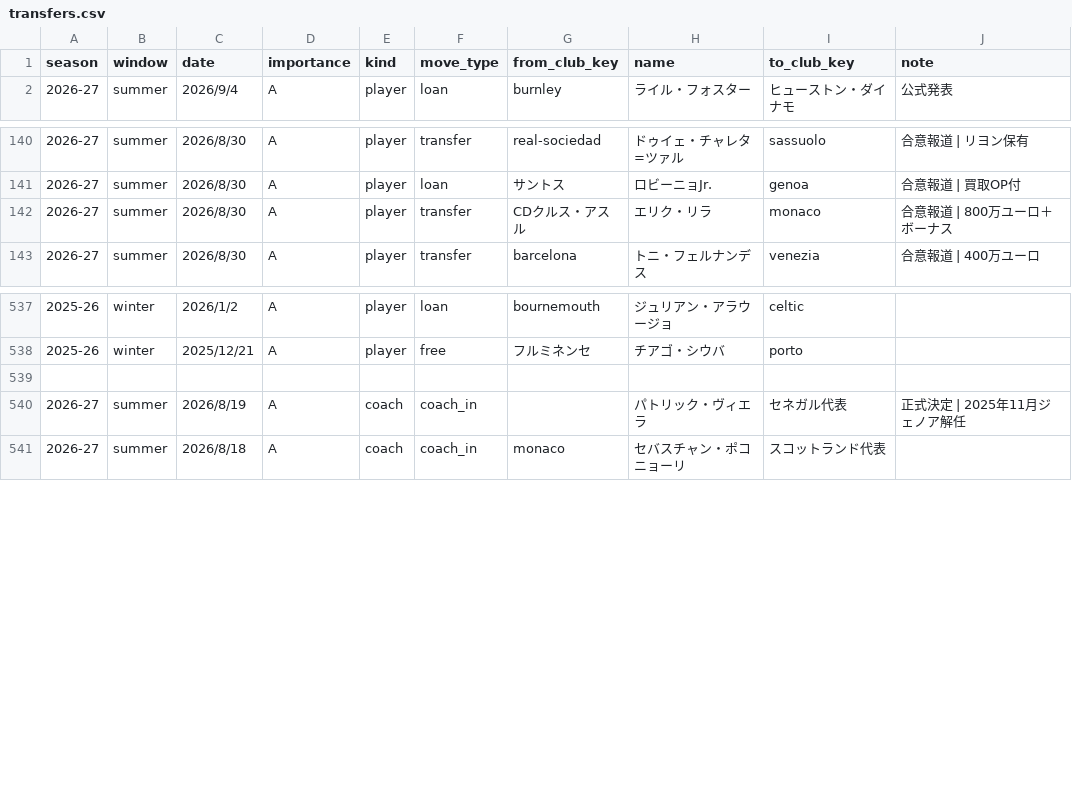
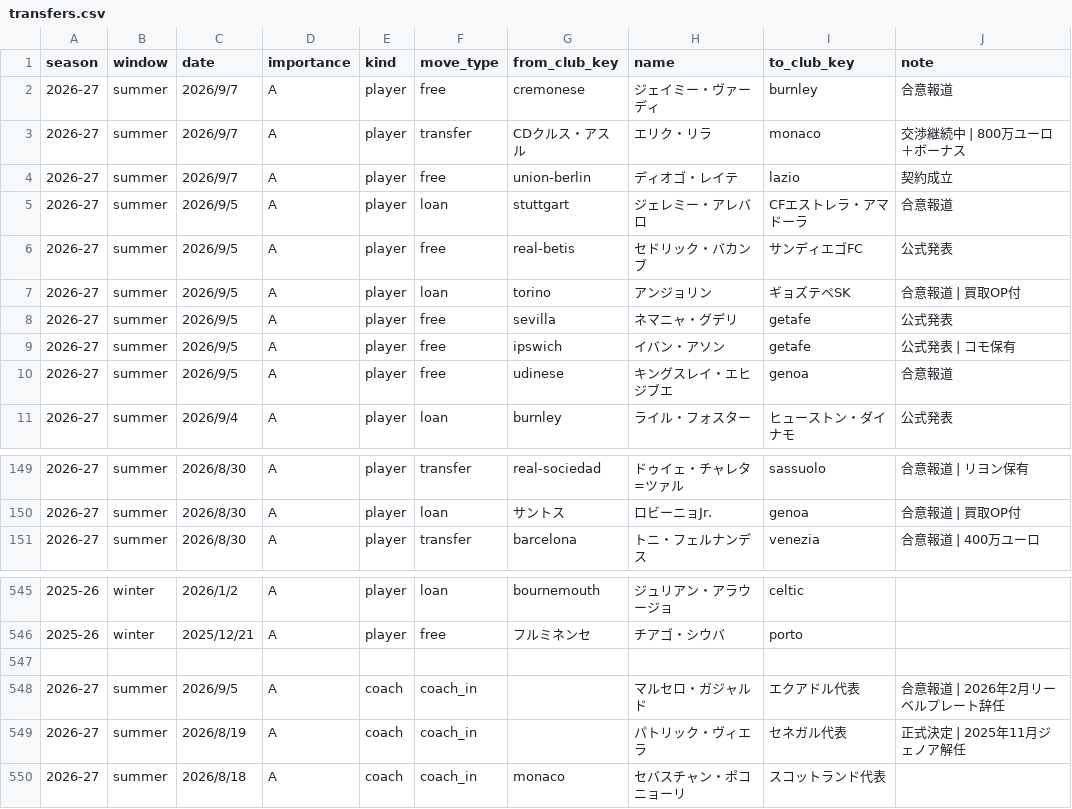
Before and after one commit to football-archive/start, a CSV file: src/data/transfers.csv, drawn as a sheet; only a part is shown, gaps mark what is left out; removed rows and columns are numbered as before the commit, all else as after; the diff names each change by its address in the sheet, - before the commit and + after, or states it on an @@ line.

```diff
--- a/src/data/transfers.csv
+++ b/src/data/transfers.csv
+row 2: 2026-27 | summer | 2026/9/7 | A | player | free | cremonese | ジェイミー・ヴァーディ | burnley | 合意報道
+row 3: 2026-27 | summer | 2026/9/7 | A | player | transfer | CDクルス・アスル | エリク・リラ | monaco | 交渉継続中 | 800万ユーロ＋ボーナス
+row 4: 2026-27 | summer | 2026/9/7 | A | player | free | union-berlin | ディオゴ・レイテ | lazio | 契約成立
+row 5: 2026-27 | summer | 2026/9/5 | A | player | loan | stuttgart | ジェレミー・アレバロ | CFエストレラ・アマドーラ | 合意報道
+row 6: 2026-27 | summer | 2026/9/5 | A | player | free | real-betis | セドリック・バカンブ | サンディエゴFC | 公式発表
+row 7: 2026-27 | summer | 2026/9/5 | A | player | loan | torino | アンジョリン | ギョズテペSK | 合意報道 | 買取OP付
+row 8: 2026-27 | summer | 2026/9/5 | A | player | free | sevilla | ネマニャ・グデリ | getafe | 公式発表
+row 9: 2026-27 | summer | 2026/9/5 | A | player | free | ipswich | イバン・アソン | getafe | 公式発表 | コモ保有
+row 10: 2026-27 | summer | 2026/9/5 | A | player | free | udinese | キングスレイ・エヒジブエ | genoa | 合意報道
-row 142: 2026-27 | summer | 2026/8/30 | A | player | transfer | CDクルス・アスル | エリク・リラ | monaco | 合意報道 | 800万ユーロ＋ボーナス
+row 548: 2026-27 | summer | 2026/9/5 | A | coach | coach_in |  | マルセロ・ガジャルド | エクアドル代表 | 合意報道 | 2026年2月リーベルプレート辞任
```
Also changed, not shown: src/data/ballon-dor_rankings.csv, src/data/nt_decade_players.csv, 2 other files.
